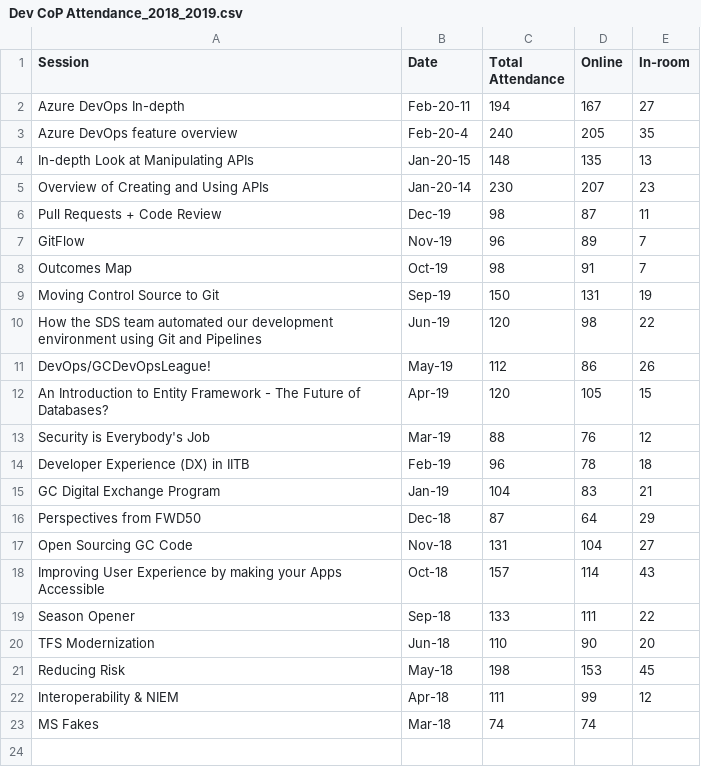
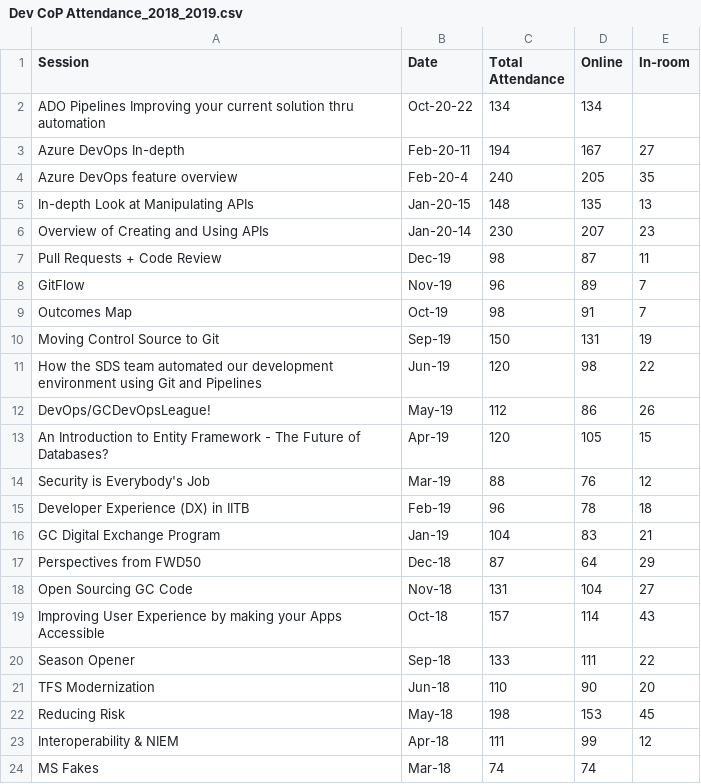
Before and after one commit to esdc-devcop/intro_pres, a CSV file: Dev CoP Attendance_2018_2019.csv, drawn as a sheet.

Commit message:
added october devcop slides and attendance (#66)

```diff
--- a/Dev CoP Attendance_2018_2019.csv
+++ b/Dev CoP Attendance_2018_2019.csv
@@ -1,2 +1,3 @@
 Session,Date,Total Attendance,Online,In-room
+ADO Pipelines Improving your current solution thru automation,Oct-20-22,134,134
 Azure DevOps In-depth,Feb-20-11,194,167,27
```
Also changed, not shown: 1 other file.
